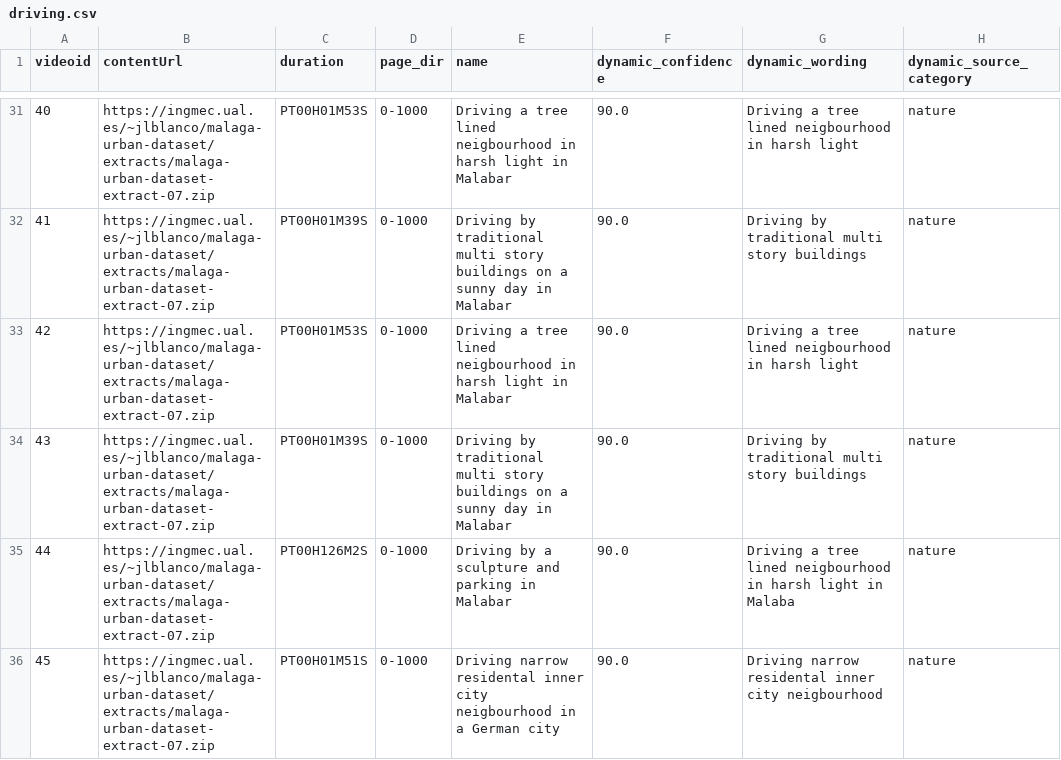
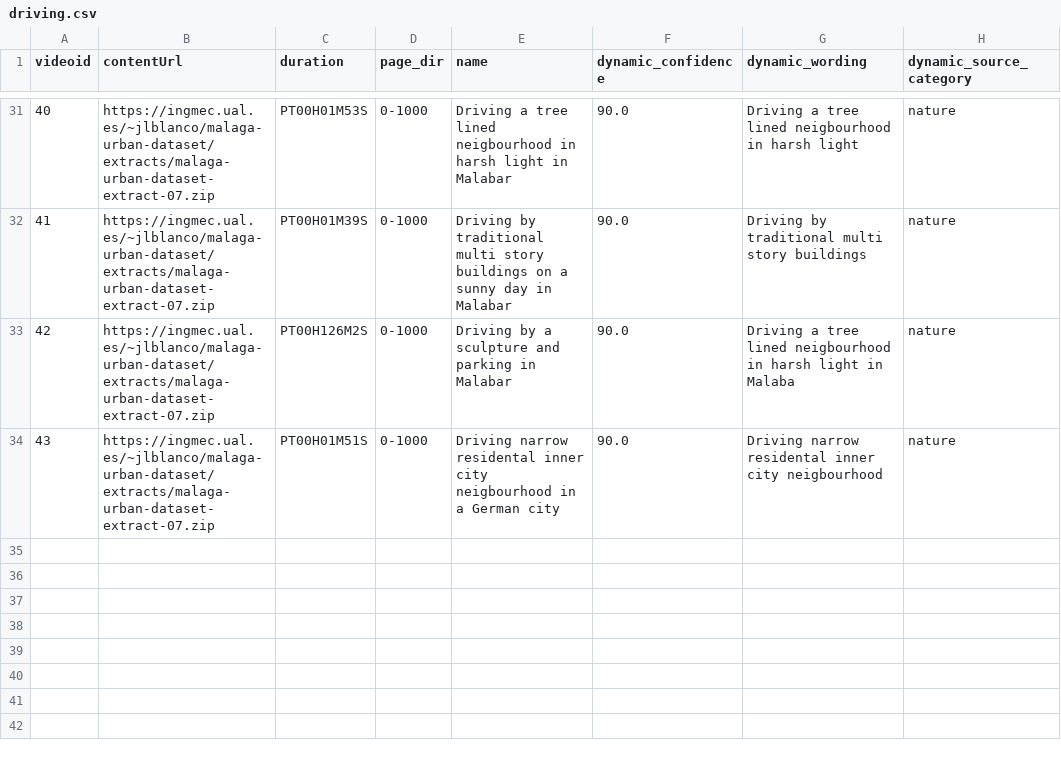
Before and after one commit to 3a1b2c3/DynamiCrafter, a CSV file: data/driving.csv, drawn as a sheet; only a part is shown, gaps mark what is left out; removed rows and columns are numbered as before the commit, all else as after; the diff names each change by its address in the sheet, - before the commit and + after, or states it on an @@ line.

Commit message:
load

```diff
--- a/data/driving.csv
+++ b/data/driving.csv
-row 33: 42 | https://ingmec.ual.es/~jlblanco/malaga-urban-dataset/extracts/malaga-urban-dataset-extract-07.zip | PT00H01M53S | 0-1000 | Driving a tree lined neigbourhood in harsh light in Malabar | 90.0 | Driving a tree lined neigbourhood in harsh light | nature
-row 34: 43 | https://ingmec.ual.es/~jlblanco/malaga-urban-dataset/extracts/malaga-urban-dataset-extract-07.zip | PT00H01M39S | 0-1000 | Driving by traditional multi story buildings on a sunny day in Malabar | 90.0 | Driving by traditional multi story buildings | nature
@@ column A (videoid) renumbered from row 33 down @@
```
